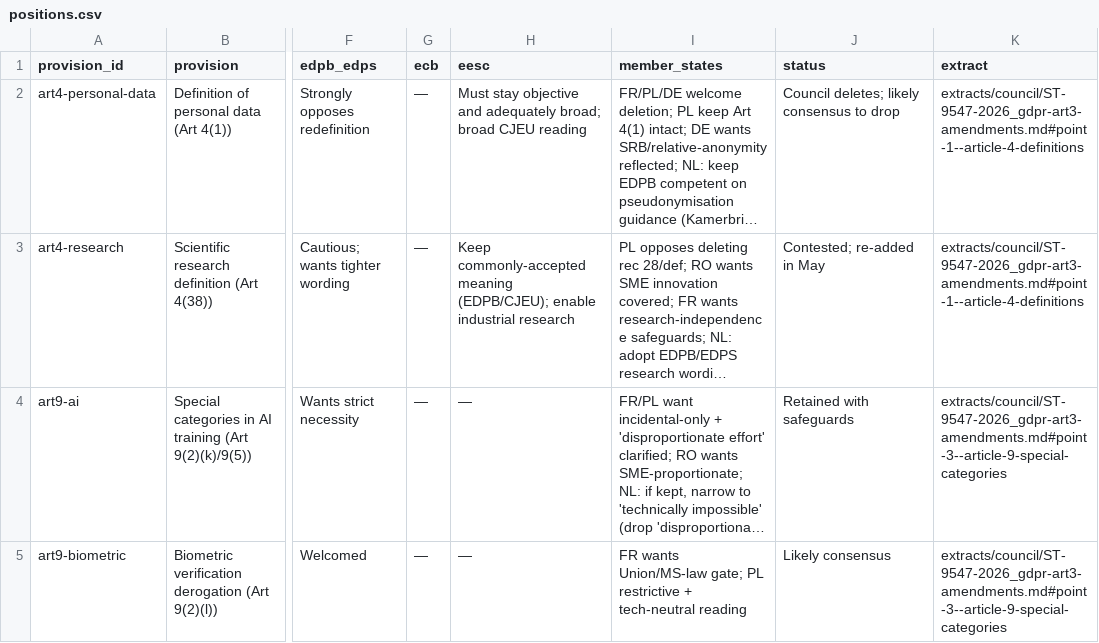
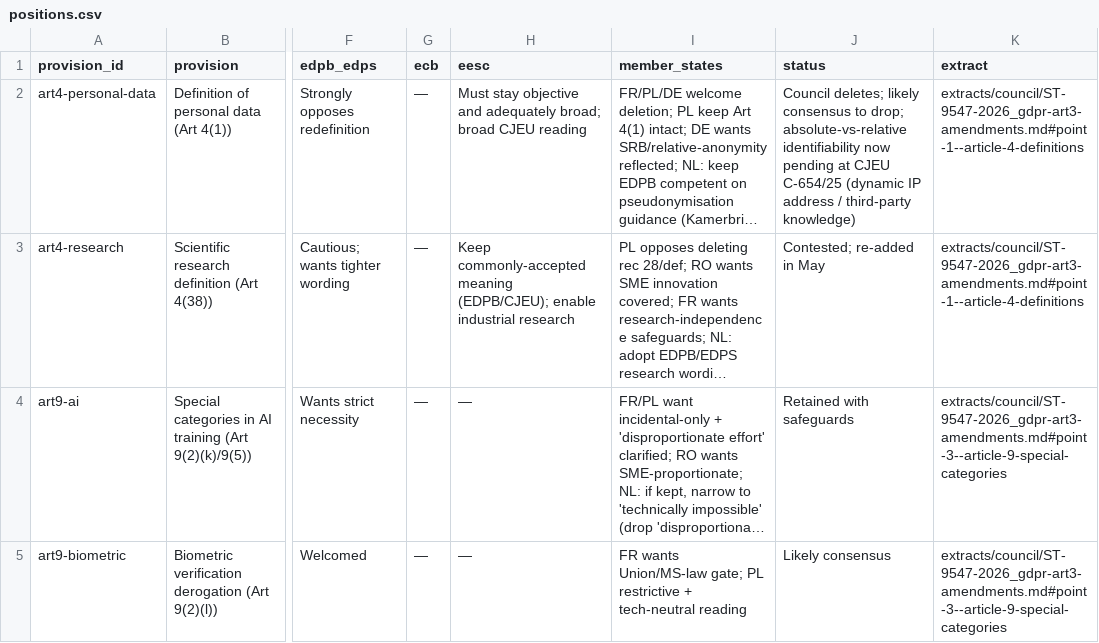
Before and after one commit to frankdevlabs/digital-omnibus-2025-0360, a CSV file: data/positions.csv, drawn as a sheet; only a part is shown, gaps mark what is left out; long unchanged cells end in …; the diff names each change by its address in the sheet, - before the commit and + after, or states it on an @@ line.

```diff
--- a/data/positions.csv
+++ b/data/positions.csv
-J2 (status): …consensus to drop
+J2 (status): …consensus to drop; absolute-vs-relative identifiability now pending at CJEU C-654/25 (dynamic IP address / third-party knowledge)
```
Also changed, not shown: 4 other files.
